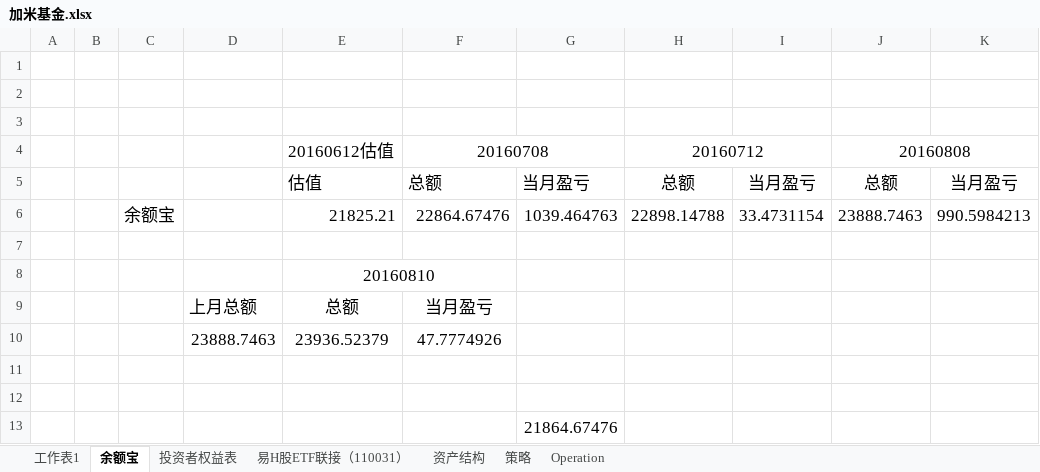
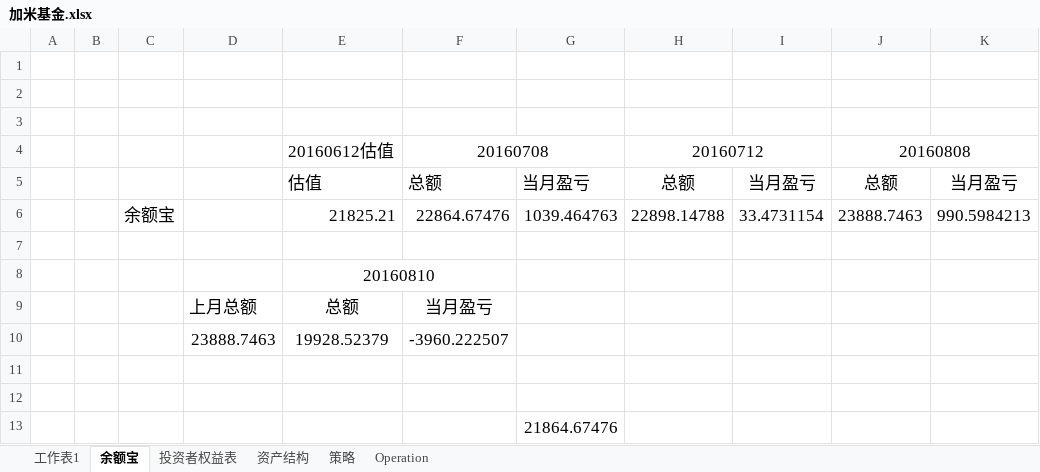
Before and after one commit to randliu/tractionrec, an Excel workbook: 加米基金.xlsx, sheet 余额宝, drawn as a sheet; values as stored, in another font and other column widths than the file's, no borders; removed rows and columns are numbered as before the commit, all else as after; the diff names each change by its address in the sheet, - before the commit and + after, or states it on an @@ line.

```diff
--- a/加米基金.xlsx (sheet 余额宝)
+++ b/加米基金.xlsx (sheet 余额宝)
@@ sheet tab hidden: 易H股ETF联接（110031） @@
-row 10:  |  |  | 23888.7463 | 23936.52379 | 47.7774926
+row 10:  |  |  | 23888.7463 | 19928.52379 | -3960.222507
```
Also changed, not shown: sheet 投资者权益表, sheet 资产结构, formulas that keep their value.
